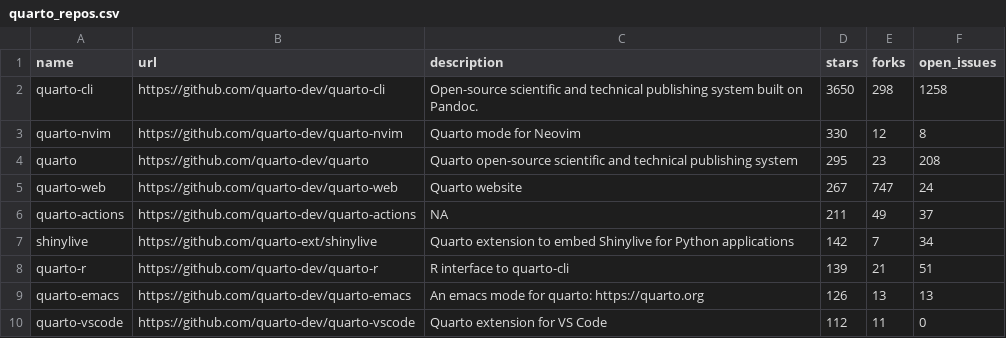
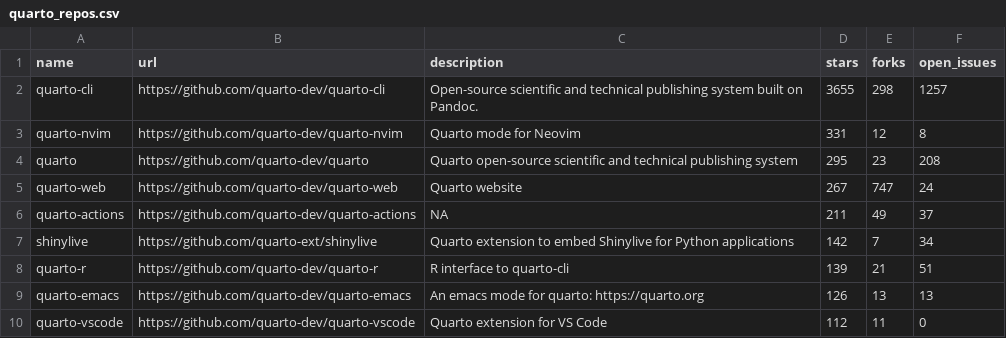
Before and after one commit to t-emery/github_actions_in_R_test, a CSV file: 01-monitoring-quarto-repos/quarto_repos.csv, drawn as a sheet; only a part is shown.

```diff
--- a/01-monitoring-quarto-repos/quarto_repos.csv
+++ b/01-monitoring-quarto-repos/quarto_repos.csv
@@ -1,4 +1,4 @@
 name,url,description,stars,forks,open_issues
-quarto-cli,https://github.com/quarto-dev/quarto-cli,Open-source scientific and technical publishing system built on Pandoc.,3650,298,1258
-quarto-nvim,https://github.com/quarto-dev/quarto-nvim,Quarto mode for Neovim,330,12,8
+quarto-cli,https://github.com/quarto-dev/quarto-cli,Open-source scientific and technical publishing system built on Pandoc.,3655,298,1257
+quarto-nvim,https://github.com/quarto-dev/quarto-nvim,Quarto mode for Neovim,331,12,8
 quarto,https://github.com/quarto-dev/quarto,Quarto open-source scientific and technical publishing system,295,23,208
```
Also changed, not shown: 1 other file.
